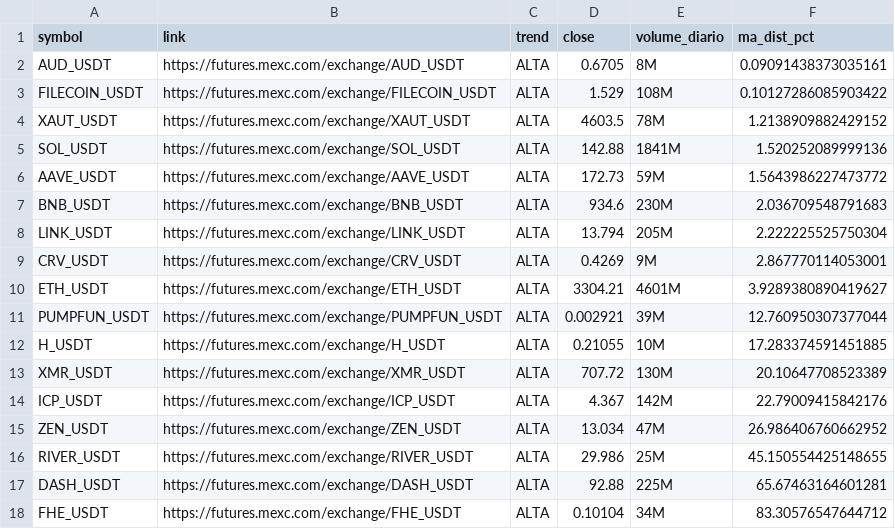
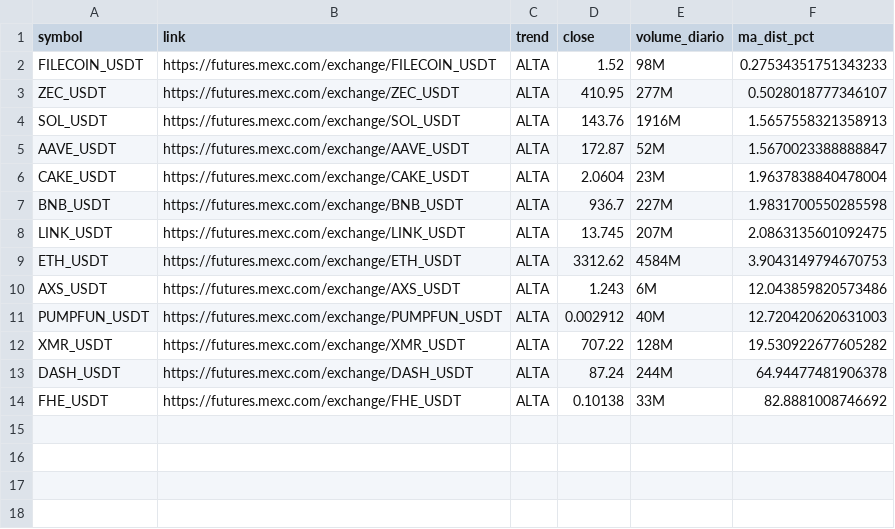
Before and after one commit to gabrielmachadogh/scanner-perps2, a CSV file: results/scanner_alta.csv, drawn as a sheet.

```diff
--- a/results/scanner_alta.csv
+++ b/results/scanner_alta.csv
@@ -1,18 +1,14 @@
 symbol,link,trend,close,volume_diario,ma_dist_pct
-AUD_USDT,https://futures.mexc.com/exchange/AUD_USDT,ALTA,0.6705,8M,0.09091438373035161
-FILECOIN_USDT,https://futures.mexc.com/exchange/FILECOIN_USDT,ALTA,1.529,108M,0.10127286085903422
-XAUT_USDT,https://futures.mexc.com/exchange/XAUT_USDT,ALTA,4603.5,78M,1.2138909882429152
-SOL_USDT,https://futures.mexc.com/exchange/SOL_USDT,ALTA,142.88,1841M,1.520252089999136
-AAVE_USDT,https://futures.mexc.com/exchange/AAVE_USDT,ALTA,172.73,59M,1.5643986227473772
-BNB_USDT,https://futures.mexc.com/exchange/BNB_USDT,ALTA,934.6,230M,2.036709548791683
-LINK_USDT,https://futures.mexc.com/exchange/LINK_USDT,ALTA,13.794,205M,2.222225525750304
-CRV_USDT,https://futures.mexc.com/exchange/CRV_USDT,ALTA,0.4269,9M,2.867770114053001
-ETH_USDT,https://futures.mexc.com/exchange/ETH_USDT,ALTA,3304.21,4601M,3.9289380890419627
-PUMPFUN_USDT,https://futures.mexc.com/exchange/PUMPFUN_USDT,ALTA,0.002921,39M,12.760950307377044
-H_USDT,https://futures.mexc.com/exchange/H_USDT,ALTA,0.21055,10M,17.283374591451885
-XMR_USDT,https://futures.mexc.com/exchange/XMR_USDT,ALTA,707.72,130M,20.10647708523389
-ICP_USDT,https://futures.mexc.com/exchange/ICP_USDT,ALTA,4.367,142M,22.79009415842176
-ZEN_USDT,https://futures.mexc.com/exchange/ZEN_USDT,ALTA,13.034,47M,26.986406760662952
-RIVER_USDT,https://futures.mexc.com/exchange/RIVER_USDT,ALTA,29.986,25M,45.150554425148655
-DASH_USDT,https://futures.mexc.com/exchange/DASH_USDT,ALTA,92.88,225M,65.67463164601281
-FHE_USDT,https://futures.mexc.com/exchange/FHE_USDT,ALTA,0.10104,34M,83.30576547644712
+FILECOIN_USDT,https://futures.mexc.com/exchange/FILECOIN_USDT,ALTA,1.52,98M,0.27534351751343233
+ZEC_USDT,https://futures.mexc.com/exchange/ZEC_USDT,ALTA,410.95,277M,0.5028018777346107
+SOL_USDT,https://futures.mexc.com/exchange/SOL_USDT,ALTA,143.76,1916M,1.5657558321358913
+AAVE_USDT,https://futures.mexc.com/exchange/AAVE_USDT,ALTA,172.87,52M,1.5670023388888847
+CAKE_USDT,https://futures.mexc.com/exchange/CAKE_USDT,ALTA,2.0604,23M,1.9637838840478004
+BNB_USDT,https://futures.mexc.com/exchange/BNB_USDT,ALTA,936.7,227M,1.9831700550285598
+LINK_USDT,https://futures.mexc.com/exchange/LINK_USDT,ALTA,13.745,207M,2.0863135601092475
+ETH_USDT,https://futures.mexc.com/exchange/ETH_USDT,ALTA,3312.62,4584M,3.9043149794670753
+AXS_USDT,https://futures.mexc.com/exchange/AXS_USDT,ALTA,1.243,6M,12.043859820573486
+PUMPFUN_USDT,https://futures.mexc.com/exchange/PUMPFUN_USDT,ALTA,0.002912,40M,12.720420620631003
+XMR_USDT,https://futures.mexc.com/exchange/XMR_USDT,ALTA,707.22,128M,19.530922677605282
+DASH_USDT,https://futures.mexc.com/exchange/DASH_USDT,ALTA,87.24,244M,64.94477481906378
+FHE_USDT,https://futures.mexc.com/exchange/FHE_USDT,ALTA,0.10138,33M,82.8881008746692
```
Also changed, not shown: results/scanner_baixa.csv, results/scanner_resultado_completo.csv, 3 other files.
